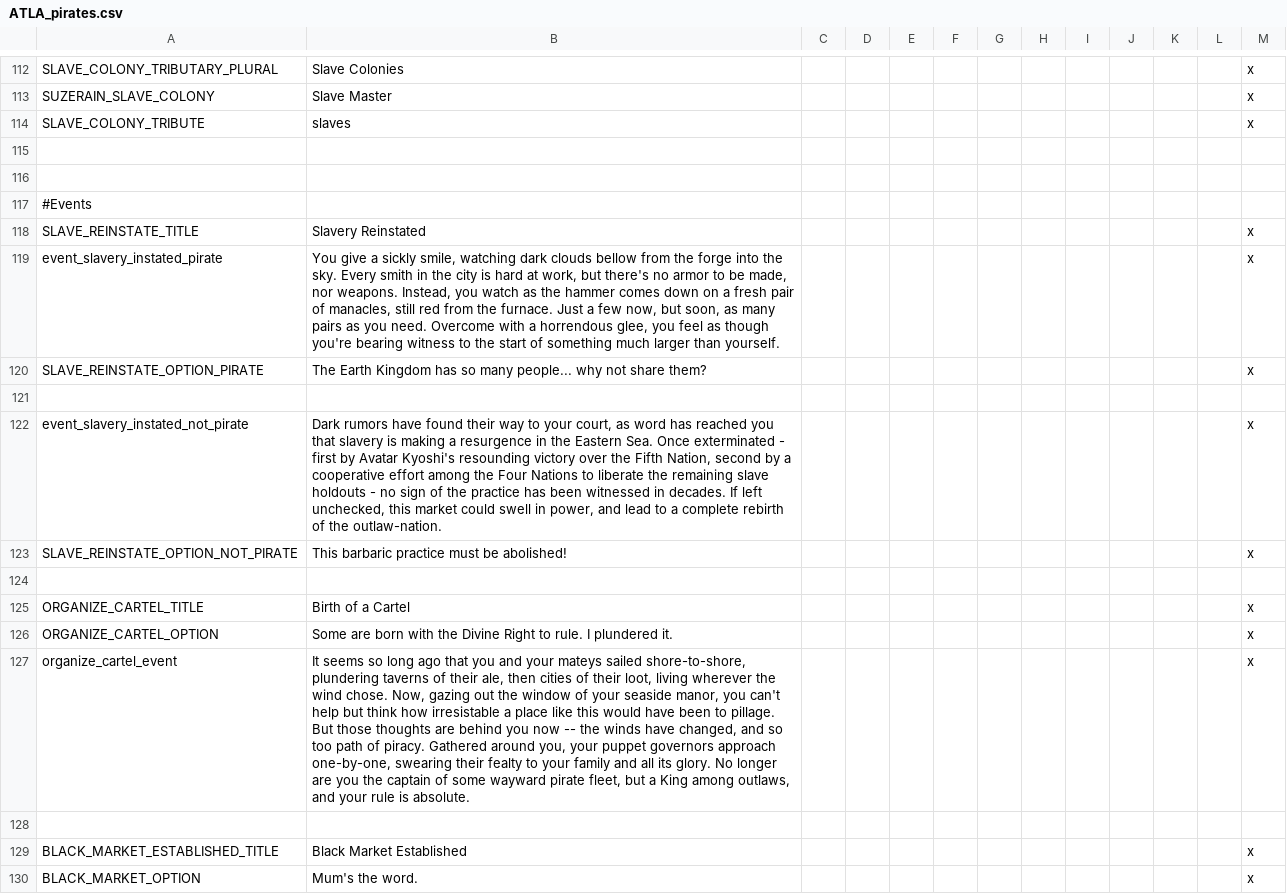
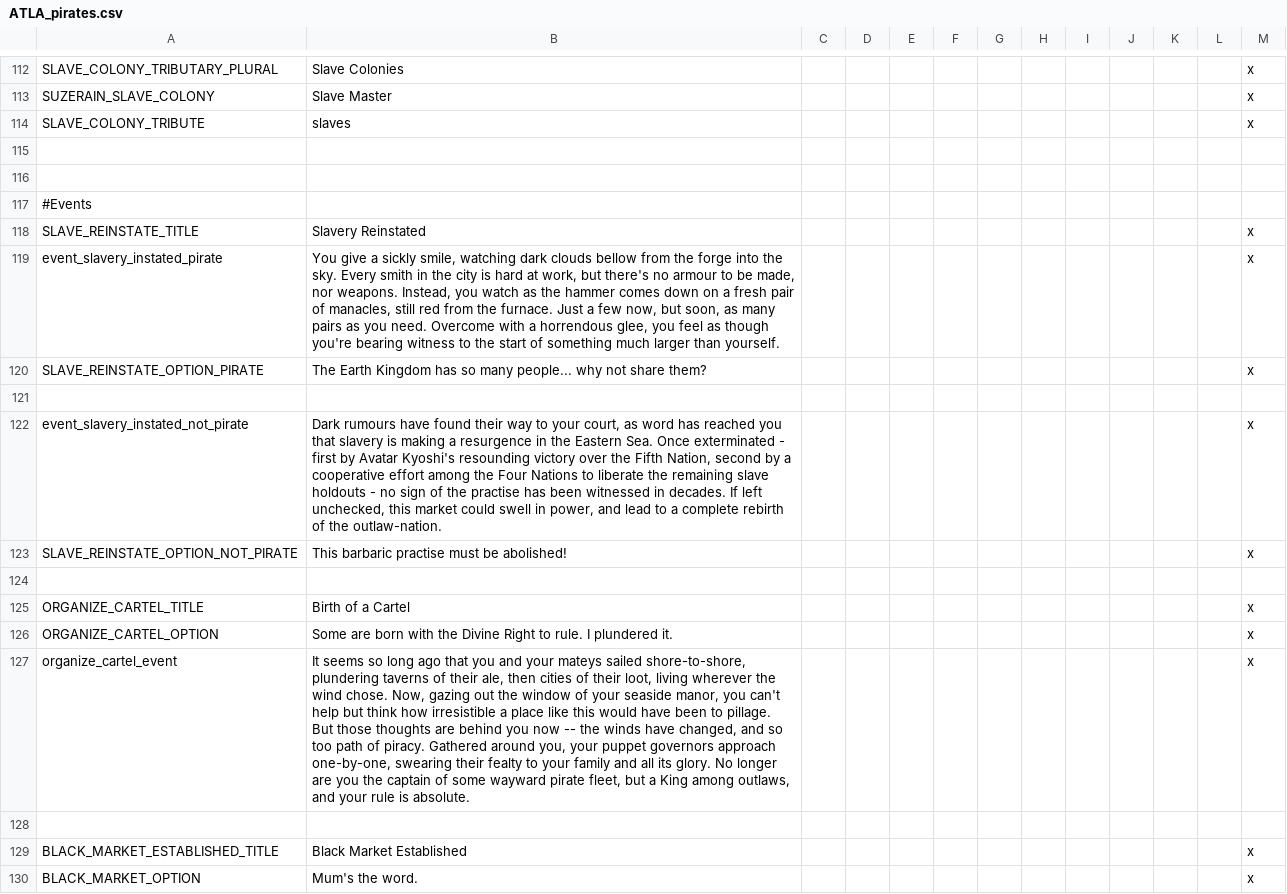
Before and after one commit to Rystic/ATLA-restored, a CSV file: avatar - four nations restored/localisation/ATLA_pirates.csv, drawn as a sheet; only a part is shown, gaps mark what is left out; the diff covers the shown part only; the diff names each change by its address in the sheet, - before the commit and + after, or states it on an @@ line.

```diff
--- a/avatar - four nations restored/localisation/ATLA_pirates.csv
+++ b/avatar - four nations restored/localisation/ATLA_pirates.csv
-B119: …there's no armor to be…
+B119: …there's no armour to be…
-B122: Dark rumors have found their way to your court, as word has reached you that slavery is making a resurgence in the Eastern Sea. Once exterminated - first by Avatar Kyoshi's resounding victory over the Fifth Nation, second by a cooperative effort among the Four Nations to liberate the remaining slave holdouts - no sign of the practice has been…
+B122: Dark rumours have found their way to your court, as word has reached you that slavery is making a resurgence in the Eastern Sea. Once exterminated - first by Avatar Kyoshi's resounding victory over the Fifth Nation, second by a cooperative effort among the Four Nations to liberate the remaining slave holdouts - no sign of the practise has been…
-B123: This barbaric practice must be abolished!
+B123: This barbaric practise must be abolished!
-B127: …think how irresistable a place…
+B127: …think how irresistible a place…
```
Also changed, not shown: 18 edited cells elsewhere in this file, avatar - four nations restored/localisation/ATLA_ek_mandate.csv, avatar - four nations restored/localisation/ATLA_new_avatar_journey.csv, 42 other files.
